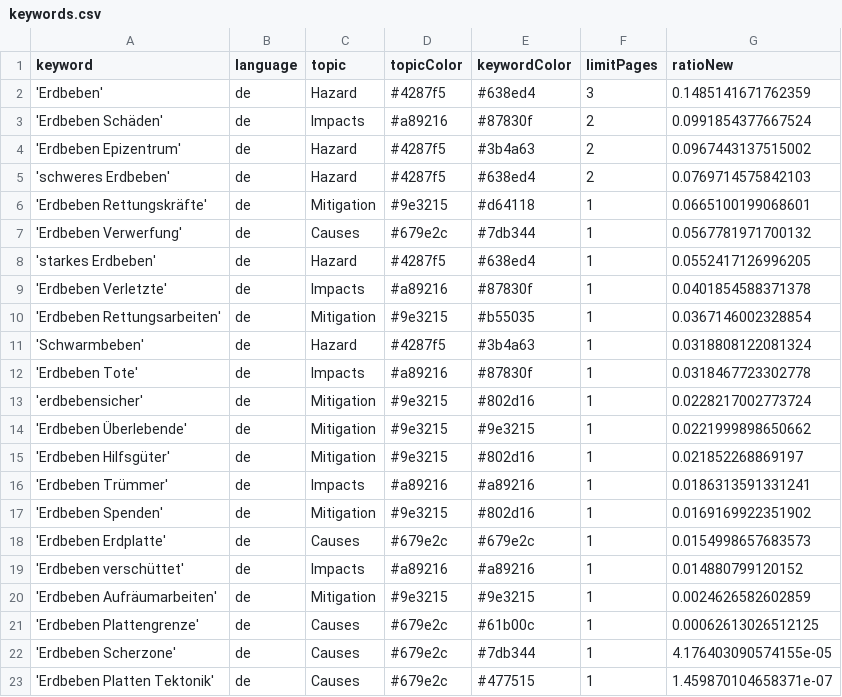
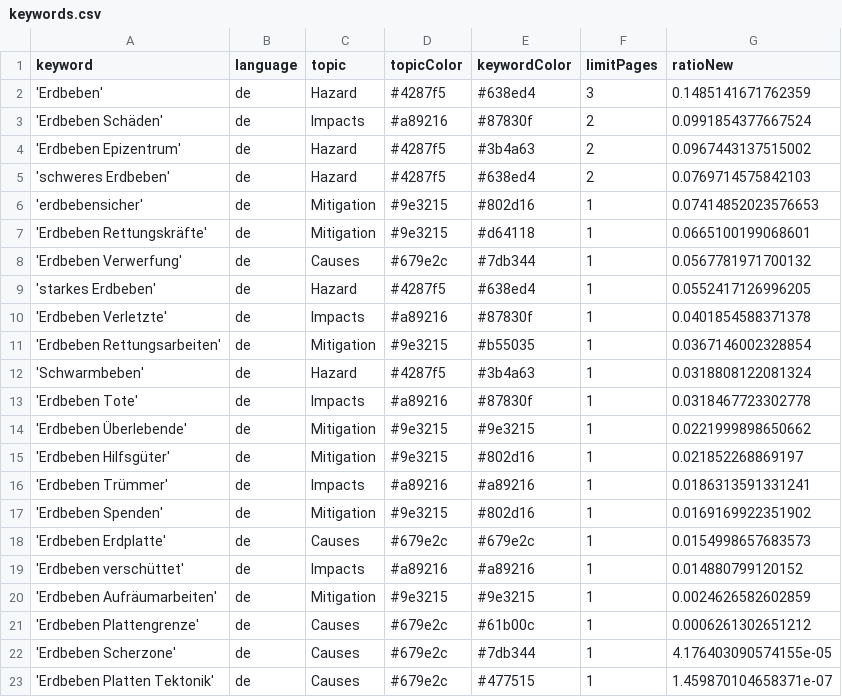
Before and after one commit to marcol95-news/earthquakeiscoming, a CSV file: keywords.csv, drawn as a sheet.

```diff
--- a/keywords.csv
+++ b/keywords.csv
@@ -5,2 +5,3 @@ keyword,language,topic,topicColor,keywordColor,limitPages,ratioNew
 'schweres Erdbeben',de,Hazard,#4287f5,#638ed4,2,0.0769714575842103
+'erdbebensicher',de,Mitigation,#9e3215,#802d16,1,0.07414852023576653
 'Erdbeben Rettungskräfte',de,Mitigation,#9e3215,#d64118,1,0.0665100199068601
@@ -12,3 +13,2 @@ keyword,language,topic,topicColor,keywordColor,limitPages,ratioNew
 'Erdbeben Tote',de,Impacts,#a89216,#87830f,1,0.0318467723302778
-'erdbebensicher',de,Mitigation,#9e3215,#802d16,1,0.0228217002773724
 'Erdbeben Überlebende',de,Mitigation,#9e3215,#9e3215,1,0.0221999898650662
@@ -20,3 +20,3 @@ keyword,language,topic,topicColor,keywordColor,limitPages,ratioNew
 'Erdbeben Aufräumarbeiten',de,Mitigation,#9e3215,#9e3215,1,0.0024626582602859
-'Erdbeben Plattengrenze',de,Causes,#679e2c,#61b00c,1,0.00062613026512125
+'Erdbeben Plattengrenze',de,Causes,#679e2c,#61b00c,1,0.0006261302651212
 'Erdbeben Scherzone',de,Causes,#679e2c,#7db344,1,4.176403090574155e-05
```
Also changed, not shown: csv/news_2026_05.csv.
